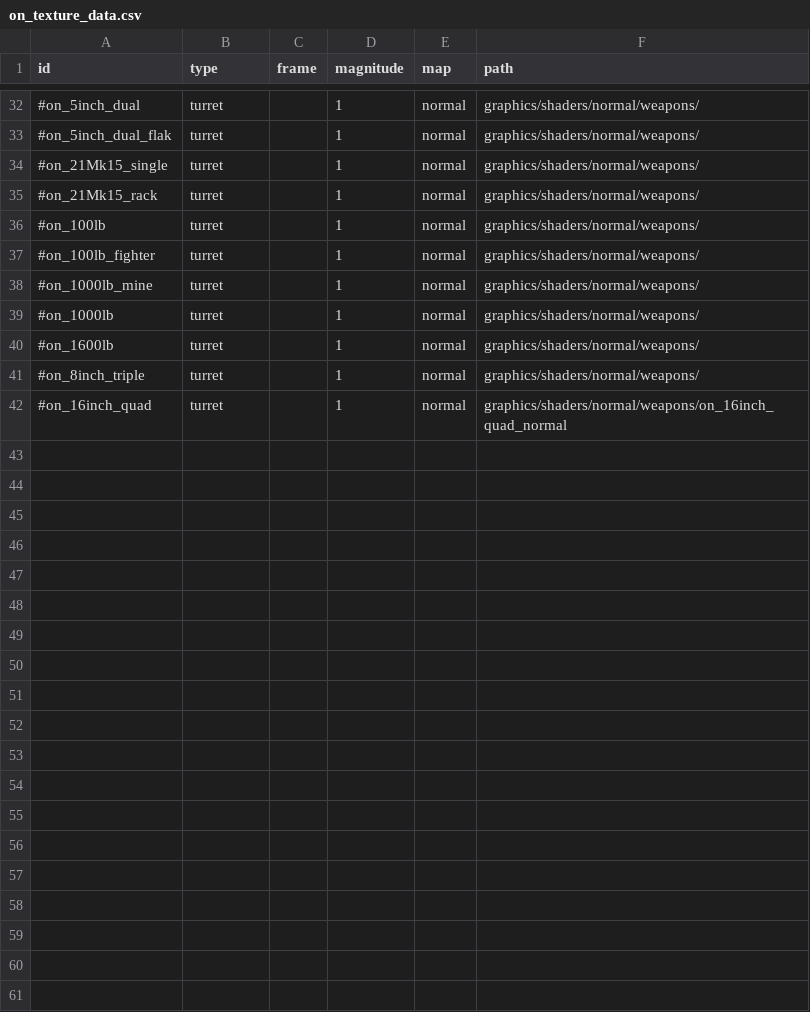
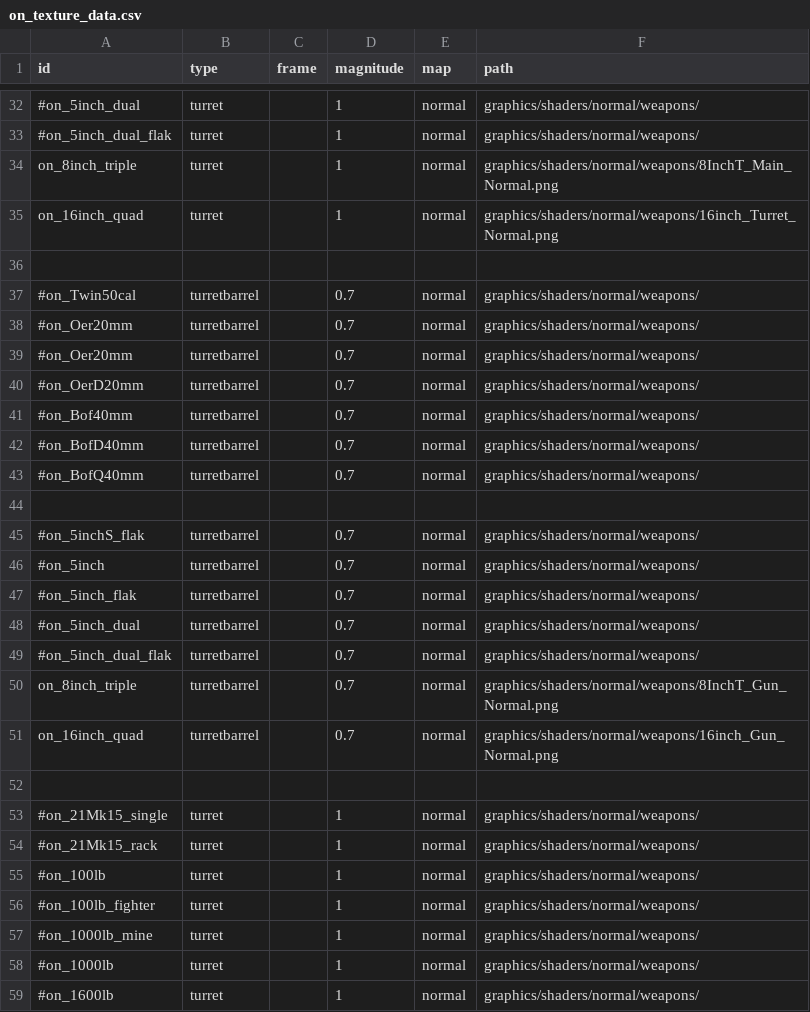
Before and after one commit to OfflcerSam/NavalSector, a CSV file: data/lights/on_texture_data.csv, drawn as a sheet; only a part is shown, gaps mark what is left out; removed rows and columns are numbered as before the commit, all else as after; the diff names each change by its address in the sheet, - before the commit and + after, or states it on an @@ line.

Commit message:
normals

```diff
--- a/data/lights/on_texture_data.csv
+++ b/data/lights/on_texture_data.csv
+row 34: on_8inch_triple | turret |  | 1 | normal | graphics/shaders/normal/weapons/8InchT_Main_Normal.png
+row 35: on_16inch_quad | turret |  | 1 | normal | graphics/shaders/normal/weapons/16inch_Turret_Normal.png
+row 36: (empty)
+row 37: #on_Twin50cal | turretbarrel |  | 0.7 | normal | graphics/shaders/normal/weapons/
+row 38: #on_Oer20mm | turretbarrel |  | 0.7 | normal | graphics/shaders/normal/weapons/
+row 39: #on_Oer20mm | turretbarrel |  | 0.7 | normal | graphics/shaders/normal/weapons/
+row 40: #on_OerD20mm | turretbarrel |  | 0.7 | normal | graphics/shaders/normal/weapons/
+row 41: #on_Bof40mm | turretbarrel |  | 0.7 | normal | graphics/shaders/normal/weapons/
+row 42: #on_BofD40mm | turretbarrel |  | 0.7 | normal | graphics/shaders/normal/weapons/
+row 43: #on_BofQ40mm | turretbarrel |  | 0.7 | normal | graphics/shaders/normal/weapons/
+row 44: (empty)
+row 45: #on_5inchS_flak | turretbarrel |  | 0.7 | normal | graphics/shaders/normal/weapons/
+row 46: #on_5inch | turretbarrel |  | 0.7 | normal | graphics/shaders/normal/weapons/
+row 47: #on_5inch_flak | turretbarrel |  | 0.7 | normal | graphics/shaders/normal/weapons/
+row 48: #on_5inch_dual | turretbarrel |  | 0.7 | normal | graphics/shaders/normal/weapons/
+row 49: #on_5inch_dual_flak | turretbarrel |  | 0.7 | normal | graphics/shaders/normal/weapons/
+row 50: on_8inch_triple | turretbarrel |  | 0.7 | normal | graphics/shaders/normal/weapons/8InchT_Gun_Normal.png
+row 51: on_16inch_quad | turretbarrel |  | 0.7 | normal | graphics/shaders/normal/weapons/16inch_Gun_Normal.png
+row 52: (empty)
-row 41: #on_8inch_triple | turret |  | 1 | normal | graphics/shaders/normal/weapons/
-row 42: #on_16inch_quad | turret |  | 1 | normal | graphics/shaders/normal/weapons/on_16inch_quad_normal
```
Also changed, not shown: 4 other files.
